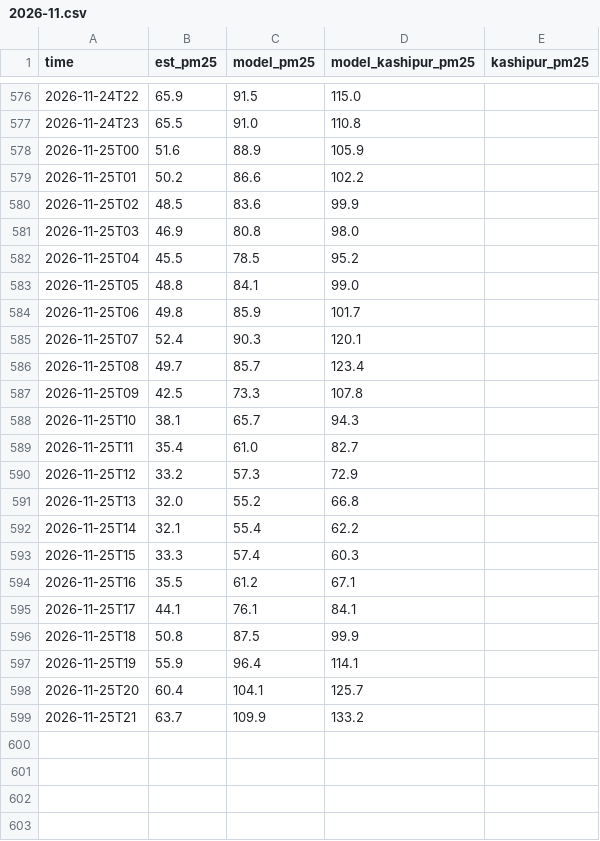
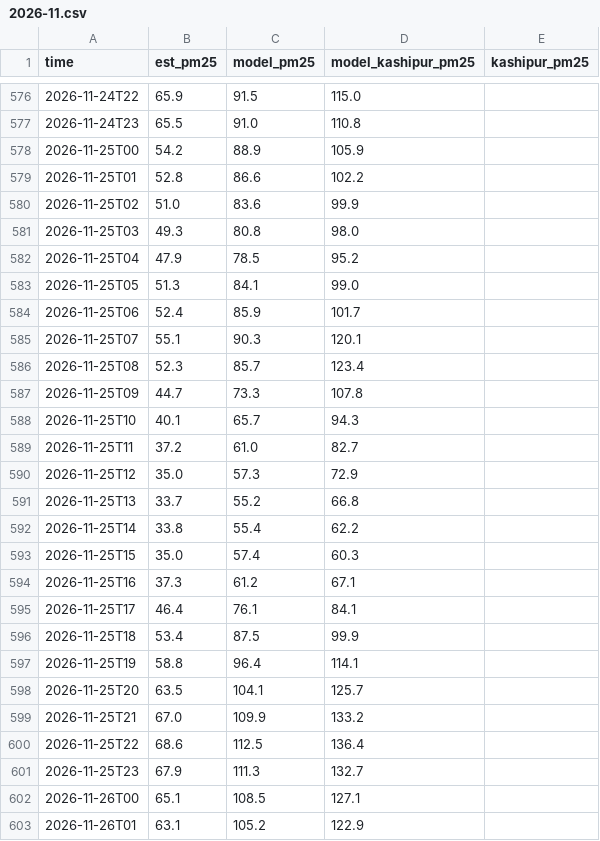
Before and after one commit to deepakdjjoshii-droid/rudrapur-air, a CSV file: data/hourly/2026-11.csv, drawn as a sheet; only a part is shown, gaps mark what is left out.

```diff
--- a/data/hourly/2026-11.csv
+++ b/data/hourly/2026-11.csv
@@ -577,23 +577,27 @@ time,est_pm25,model_pm25,model_kashipur_pm25,kashipur_pm25
 2026-11-24T23,65.5,91.0,110.8,
-2026-11-25T00,51.6,88.9,105.9,
-2026-11-25T01,50.2,86.6,102.2,
-2026-11-25T02,48.5,83.6,99.9,
-2026-11-25T03,46.9,80.8,98.0,
-2026-11-25T04,45.5,78.5,95.2,
-2026-11-25T05,48.8,84.1,99.0,
-2026-11-25T06,49.8,85.9,101.7,
-2026-11-25T07,52.4,90.3,120.1,
-2026-11-25T08,49.7,85.7,123.4,
-2026-11-25T09,42.5,73.3,107.8,
-2026-11-25T10,38.1,65.7,94.3,
-2026-11-25T11,35.4,61.0,82.7,
-2026-11-25T12,33.2,57.3,72.9,
-2026-11-25T13,32.0,55.2,66.8,
-2026-11-25T14,32.1,55.4,62.2,
-2026-11-25T15,33.3,57.4,60.3,
-2026-11-25T16,35.5,61.2,67.1,
-2026-11-25T17,44.1,76.1,84.1,
-2026-11-25T18,50.8,87.5,99.9,
-2026-11-25T19,55.9,96.4,114.1,
-2026-11-25T20,60.4,104.1,125.7,
-2026-11-25T21,63.7,109.9,133.2,
+2026-11-25T00,54.2,88.9,105.9,
+2026-11-25T01,52.8,86.6,102.2,
+2026-11-25T02,51.0,83.6,99.9,
+2026-11-25T03,49.3,80.8,98.0,
+2026-11-25T04,47.9,78.5,95.2,
+2026-11-25T05,51.3,84.1,99.0,
+2026-11-25T06,52.4,85.9,101.7,
+2026-11-25T07,55.1,90.3,120.1,
+2026-11-25T08,52.3,85.7,123.4,
+2026-11-25T09,44.7,73.3,107.8,
+2026-11-25T10,40.1,65.7,94.3,
+2026-11-25T11,37.2,61.0,82.7,
+2026-11-25T12,35.0,57.3,72.9,
+2026-11-25T13,33.7,55.2,66.8,
+2026-11-25T14,33.8,55.4,62.2,
+2026-11-25T15,35.0,57.4,60.3,
+2026-11-25T16,37.3,61.2,67.1,
+2026-11-25T17,46.4,76.1,84.1,
+2026-11-25T18,53.4,87.5,99.9,
+2026-11-25T19,58.8,96.4,114.1,
+2026-11-25T20,63.5,104.1,125.7,
+2026-11-25T21,67.0,109.9,133.2,
+2026-11-25T22,68.6,112.5,136.4,
+2026-11-25T23,67.9,111.3,132.7,
+2026-11-26T00,65.1,108.5,127.1,
+2026-11-26T01,63.1,105.2,122.9,
```
Also changed, not shown: data/daily.csv, docs/daily.csv, 1 other file.
